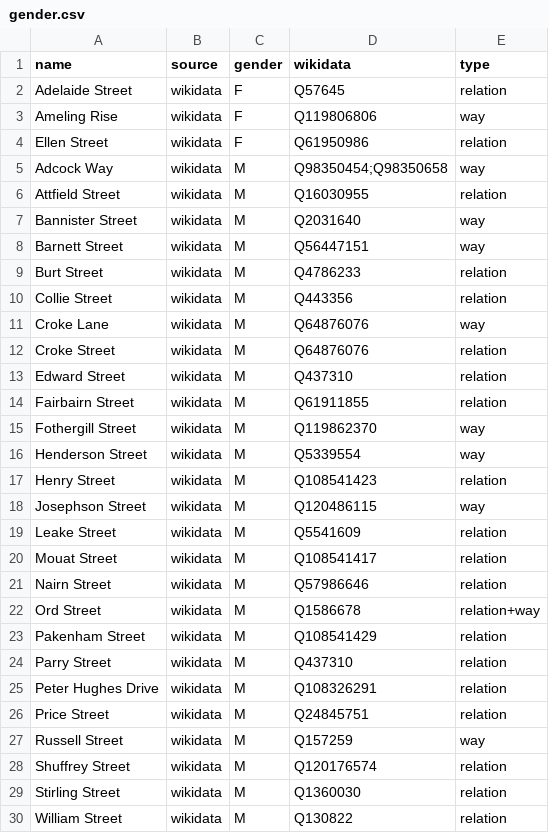
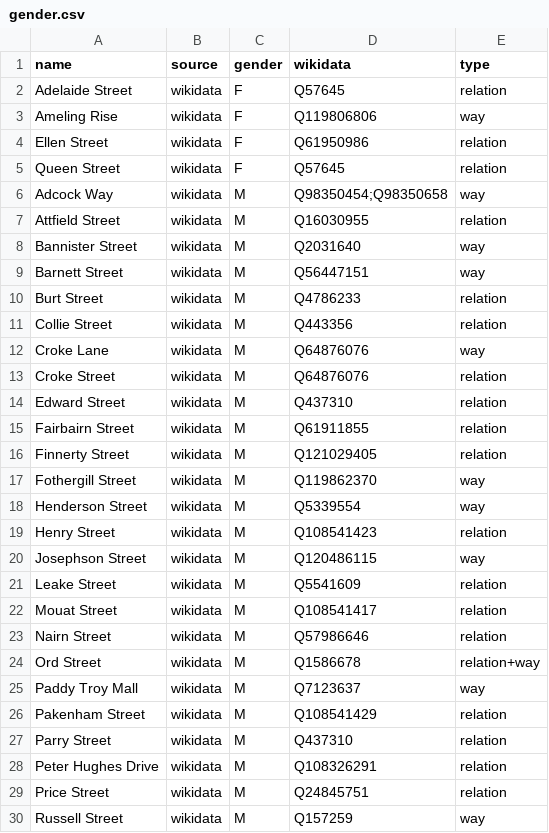
Before and after one commit to EqualStreetNames/equalstreetnames-fremantle, a CSV file: data/gender.csv, drawn as a sheet; only a part is shown; the shorter side is filled out with more unchanged rows.

```diff
--- a/data/gender.csv
+++ b/data/gender.csv
@@ -4,2 +4,3 @@ name,source,gender,wikidata,type
 "Ellen Street",wikidata,F,Q61950986,relation
+"Queen Street",wikidata,F,Q57645,relation
 "Adcock Way",wikidata,M,Q98350454;Q98350658,way
@@ -14,2 +15,3 @@ name,source,gender,wikidata,type
 "Fairbairn Street",wikidata,M,Q61911855,relation
+"Finnerty Street",wikidata,M,Q121029405,relation
 "Fothergill Street",wikidata,M,Q119862370,way
@@ -22,2 +24,3 @@ name,source,gender,wikidata,type
 "Ord Street",wikidata,M,Q1586678,relation+way
+"Paddy Troy Mall",wikidata,M,Q7123637,way
 "Pakenham Street",wikidata,M,Q108541429,relation
```
Also changed, not shown: data/other.csv, 3 other files.
